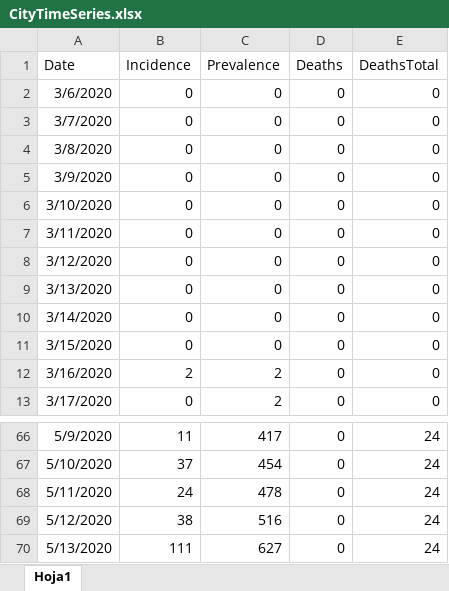
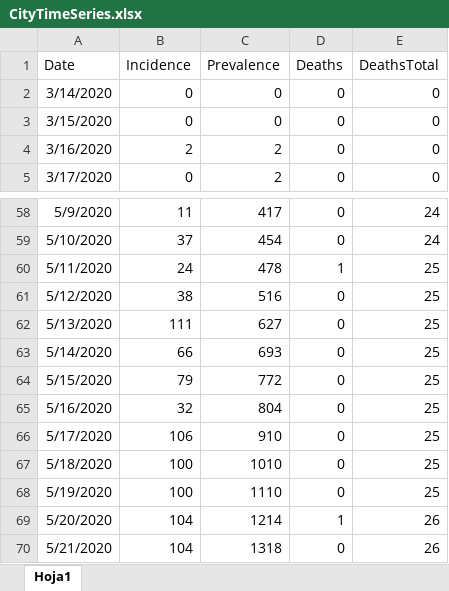
Before and after one commit to SISCOVID/Modelo-Metapoblacional, an Excel workbook: Data/Barranquilla/CityTimeSeries.xlsx, sheet Hoja1, drawn as a sheet; only a part is shown, gaps mark what is left out; values as stored, in another font and other column widths than the file's, no borders; removed rows and columns are numbered as before the commit, all else as after; the diff names each change by its address in the sheet, - before the commit and + after, or states it on an @@ line.

```diff
--- a/Data/Barranquilla/CityTimeSeries.xlsx (sheet Hoja1)
+++ b/Data/Barranquilla/CityTimeSeries.xlsx (sheet Hoja1)
-row 2: 3/6/2020 | 0 | 0 | 0 | 0
-row 3: 3/7/2020 | 0 | 0 | 0 | 0
-row 4: 3/8/2020 | 0 | 0 | 0 | 0
-row 5: 3/9/2020 | 0 | 0 | 0 | 0
-row 6: 3/10/2020 | 0 | 0 | 0 | 0
-row 7: 3/11/2020 | 0 | 0 | 0 | 0
-row 8: 3/12/2020 | 0 | 0 | 0 | 0
-row 9: 3/13/2020 | 0 | 0 | 0 | 0
-D60 (Deaths): 0
+D60 (Deaths): 1
-E60:E62 (DeathsTotal): 24
+E60:E62 (DeathsTotal): 25
+row 63: 5/14/2020 | 66 | 693 | 0 | 25
+row 64: 5/15/2020 | 79 | 772 | 0 | 25
+row 65: 5/16/2020 | 32 | 804 | 0 | 25
+row 66: 5/17/2020 | 106 | 910 | 0 | 25
+row 67: 5/18/2020 | 100 | 1010 | 0 | 25
+row 68: 5/19/2020 | 100 | 1110 | 0 | 25
+row 69: 5/20/2020 | 104 | 1214 | 1 | 26
+row 70: 5/21/2020 | 104 | 1318 | 0 | 26
```
Also changed, not shown: formulas that keep their value, Data/Barranquilla/CityInfo.xlsx, Data/Barranquilla/CitySim.xlsx, 16 other files.
